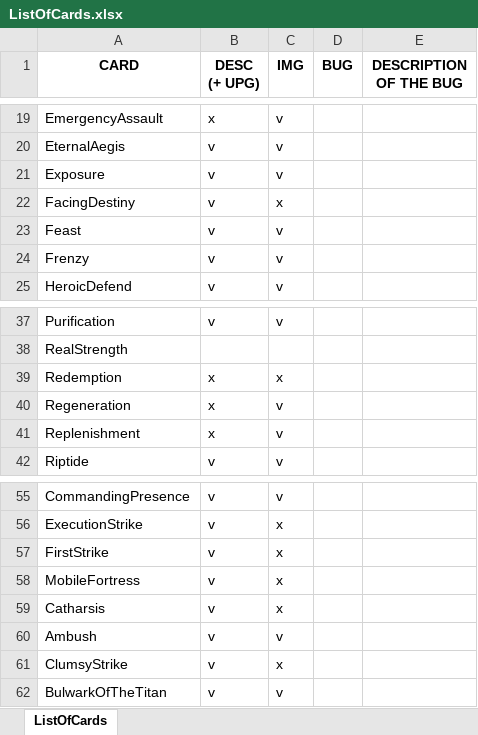
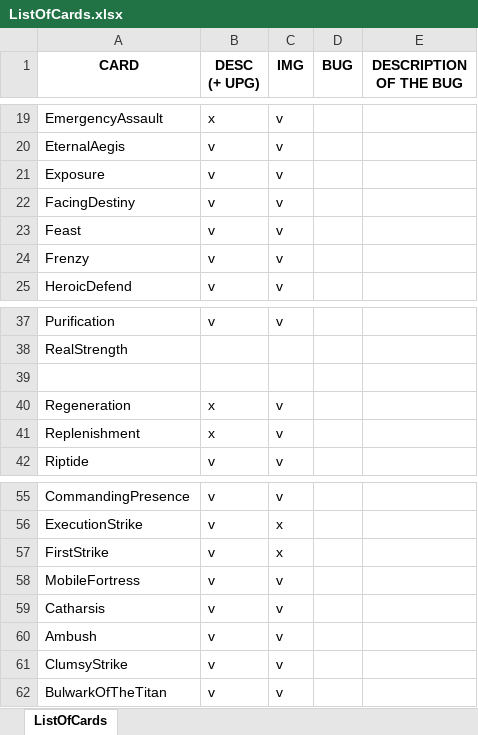
Before and after one commit to MasterMurky/BloodElfModForSlayTheSpire, an Excel workbook: ListOfCards.xlsx, sheet ListOfCards, drawn as a sheet; only a part is shown, gaps mark what is left out; values as stored, in another font and other column widths than the file's, no borders; conditional formats and table styles not drawn; the diff names each change by its address in the sheet, - before the commit and + after, or states it on an @@ line.

```diff
--- a/ListOfCards.xlsx (sheet ListOfCards)
+++ b/ListOfCards.xlsx (sheet ListOfCards)
-C22 (IMG): x
+C22 (IMG): v
-row 39: Redemption | x | x
+row 39: (empty)
-C58:C59 (IMG): x
+C58:C59 (IMG): v
-C61 (IMG): x
+C61 (IMG): v
```
Also changed, not shown: 8 other files.
